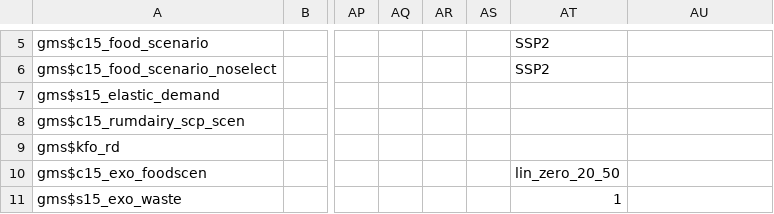
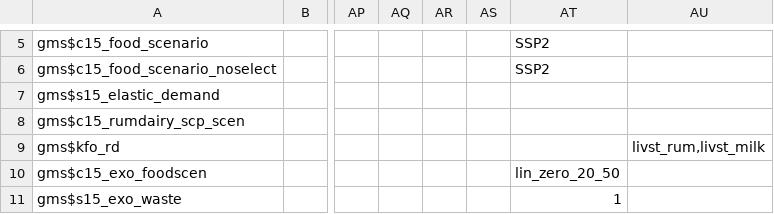
Before and after one commit to magpiemodel/magpie, a CSV file: config/scenario_config.csv, drawn as a sheet; only a part is shown, gaps mark what is left out; the diff names each change by its address in the sheet, - before the commit and + after, or states it on an @@ line.

```diff
--- a/config/scenario_config.csv
+++ b/config/scenario_config.csv
-AU9: (empty)
+AU9: livst_rum,livst_milk
```
Also changed, not shown: 3 other files.
